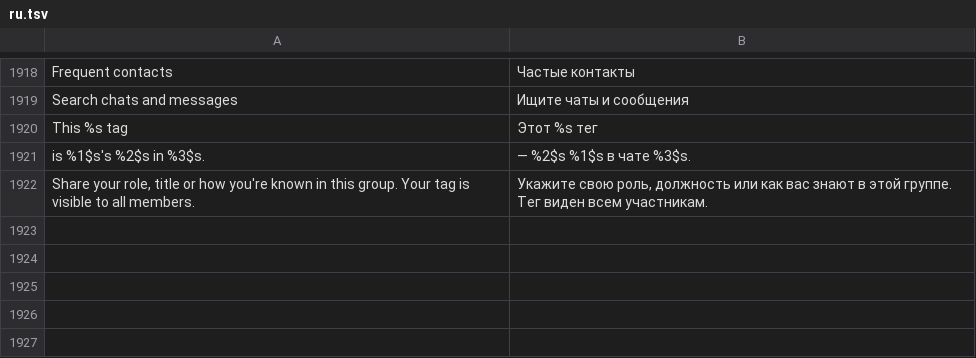
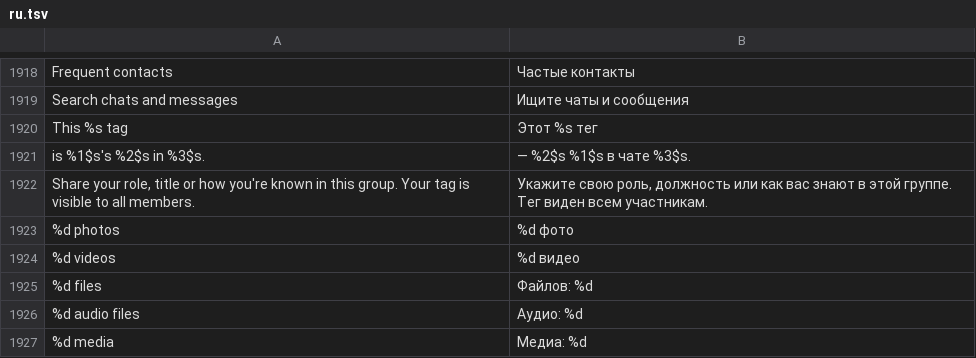
Before and after one commit to JettaXP/pixelGram, a TSV file: src/main/resources/i18n/ru.tsv, drawn as a sheet; only a part is shown, gaps mark what is left out.

```diff
--- a/src/main/resources/i18n/ru.tsv
+++ b/src/main/resources/i18n/ru.tsv
@@ -1922 +1922,6 @@ is %1$s's %2$s in %3$s.	— %2$s %1$s в чате %3$s.
 Share your role, title or how you're known in this group. Your tag is visible to all members.	Укажите свою роль, должность или как вас знают в этой группе. Тег виден всем участникам.
+%d photos	%d фото
+%d videos	%d видео
+%d files	Файлов: %d
+%d audio files	Аудио: %d
+%d media	Медиа: %d
```
Also changed, not shown: 2 other files.
